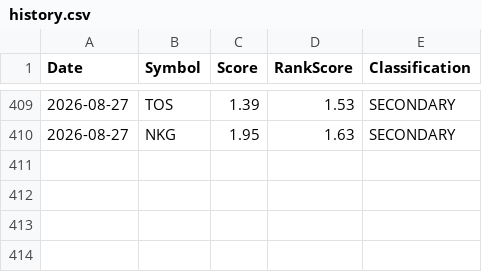
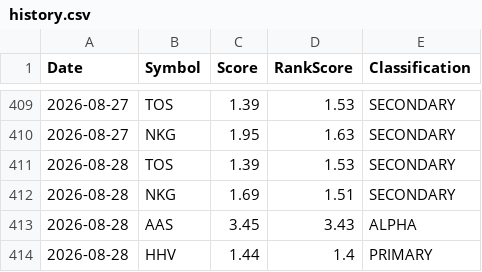
Before and after one commit to Quanghoaai/Aether-Quant, a CSV file: history.csv, drawn as a sheet; only a part is shown, gaps mark what is left out; the diff names each change by its address in the sheet, - before the commit and + after, or states it on an @@ line.

```diff
--- a/history.csv
+++ b/history.csv
+row 411: 2026-08-28 | TOS | 1.39 | 1.53 | SECONDARY
+row 412: 2026-08-28 | NKG | 1.69 | 1.51 | SECONDARY
+row 413: 2026-08-28 | AAS | 3.45 | 3.43 | ALPHA
+row 414: 2026-08-28 | HHV | 1.44 | 1.4 | PRIMARY
```
Also changed, not shown: 3 other files.
